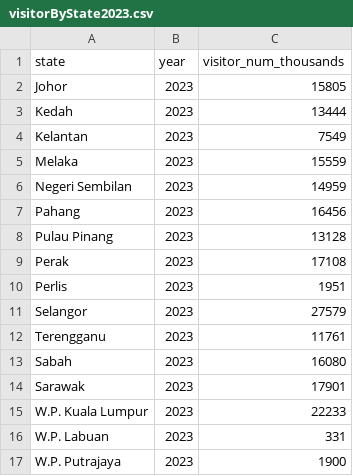
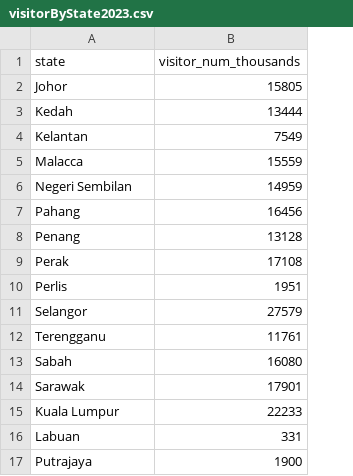
Before and after one commit to Li3406/3179, a CSV file: Data/Extracted Data/visitorByState2023.csv, drawn as a sheet; the diff names each change by its address in the sheet, - before the commit and + after, or states it on an @@ line.

```diff
--- a/Data/Extracted Data/visitorByState2023.csv
+++ b/Data/Extracted Data/visitorByState2023.csv
-column B (year), rows 2-17: all 2023
-A5 (state): Melaka
+A5 (state): Malacca
-A8 (state): Pulau Pinang
+A8 (state): Penang
-A15 (state): W.P. Kuala Lumpur
+A15 (state): Kuala Lumpur
-A16 (state): W.P. Labuan
+A16 (state): Labuan
-A17 (state): W.P. Putrajaya
+A17 (state): Putrajaya
```
Also changed, not shown: 1 other file.
